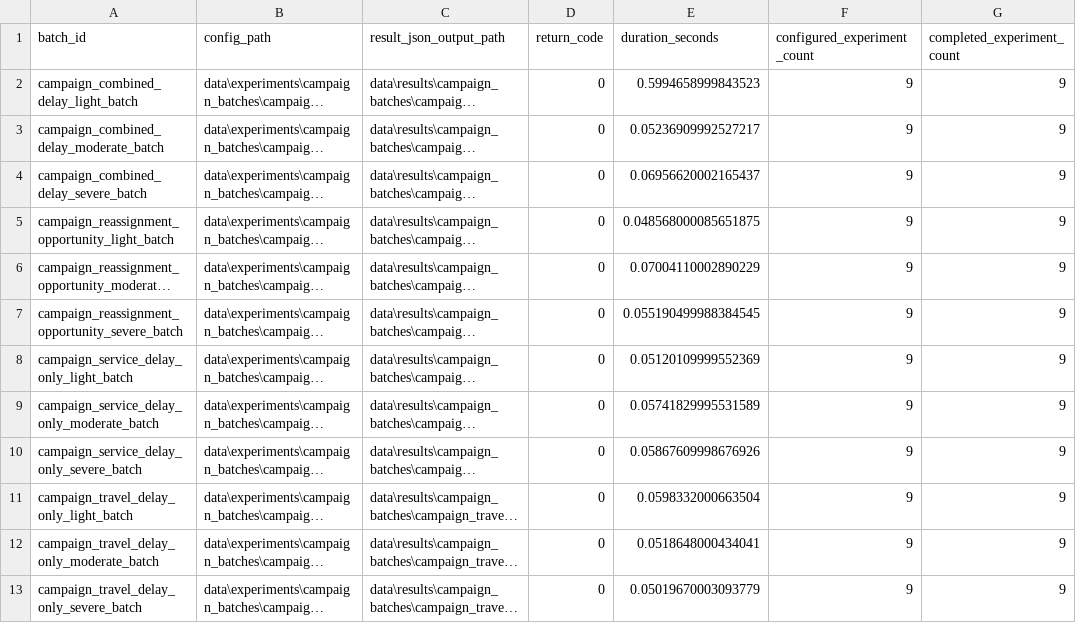
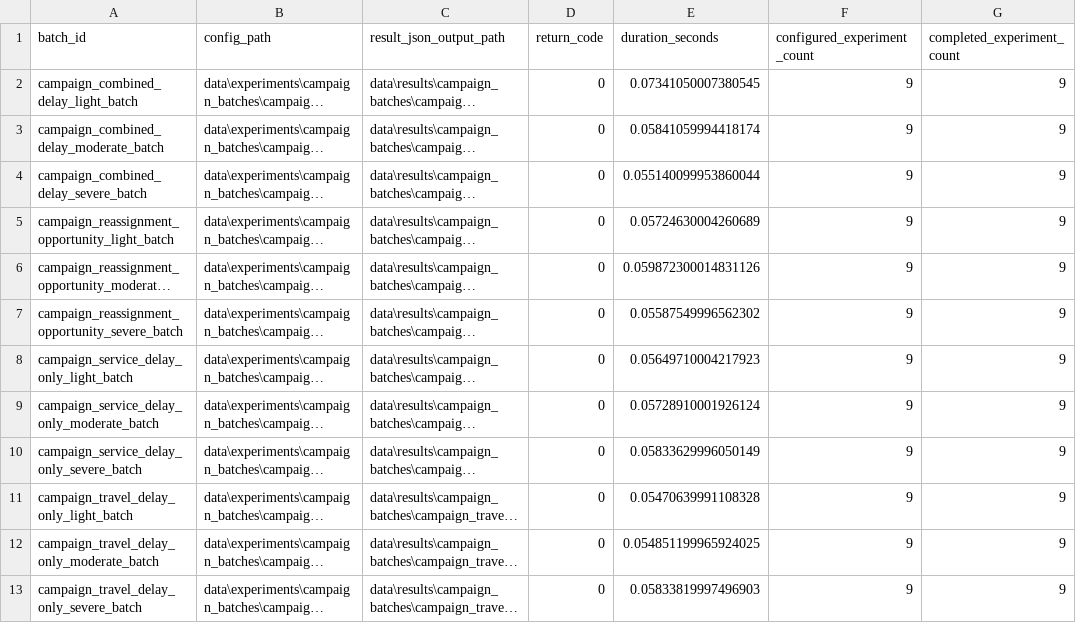
Before and after one commit to yurimonteiro94/FieldOpsLab, a CSV file: analysis/reports/campaign_execution_index.csv, drawn as a sheet; only a part is shown; long unchanged cells end in …; the diff names each change by its address in the sheet, - before the commit and + after, or states it on an @@ line.

Commit message:
Refresh generated campaign artifacts after quality gate

```diff
--- a/analysis/reports/campaign_execution_index.csv
+++ b/analysis/reports/campaign_execution_index.csv
-E2 (duration_seconds): 0.5994658999843523
+E2 (duration_seconds): 0.07341050007380545
-E3 (duration_seconds): 0.05236909992527217
+E3 (duration_seconds): 0.05841059994418174
-E4 (duration_seconds): 0.06956620002165437
+E4 (duration_seconds): 0.055140099953860044
-E5 (duration_seconds): 0.048568000085651875
+E5 (duration_seconds): 0.05724630004260689
-E6 (duration_seconds): 0.07004110002890229
+E6 (duration_seconds): 0.059872300014831126
-E7 (duration_seconds): 0.055190499988384545
+E7 (duration_seconds): 0.05587549996562302
-E8 (duration_seconds): 0.05120109999552369
+E8 (duration_seconds): 0.05649710004217923
-E9 (duration_seconds): 0.05741829995531589
+E9 (duration_seconds): 0.05728910001926124
-E10 (duration_seconds): 0.05867609998676926
+E10 (duration_seconds): 0.05833629996050149
-E11 (duration_seconds): 0.0598332000663504
+E11 (duration_seconds): 0.05470639991108328
-E12 (duration_seconds): 0.0518648000434041
+E12 (duration_seconds): 0.054851199965924025
-E13 (duration_seconds): 0.05019670003093779
+E13 (duration_seconds): 0.05833819997496903
```
Also changed, not shown: 53 other files.
